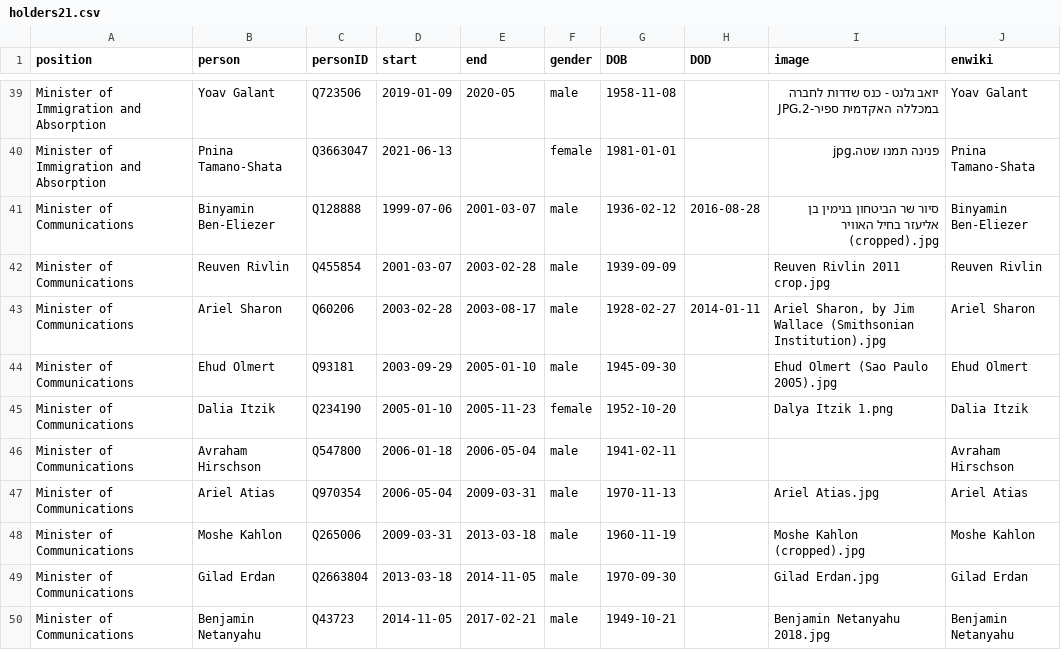
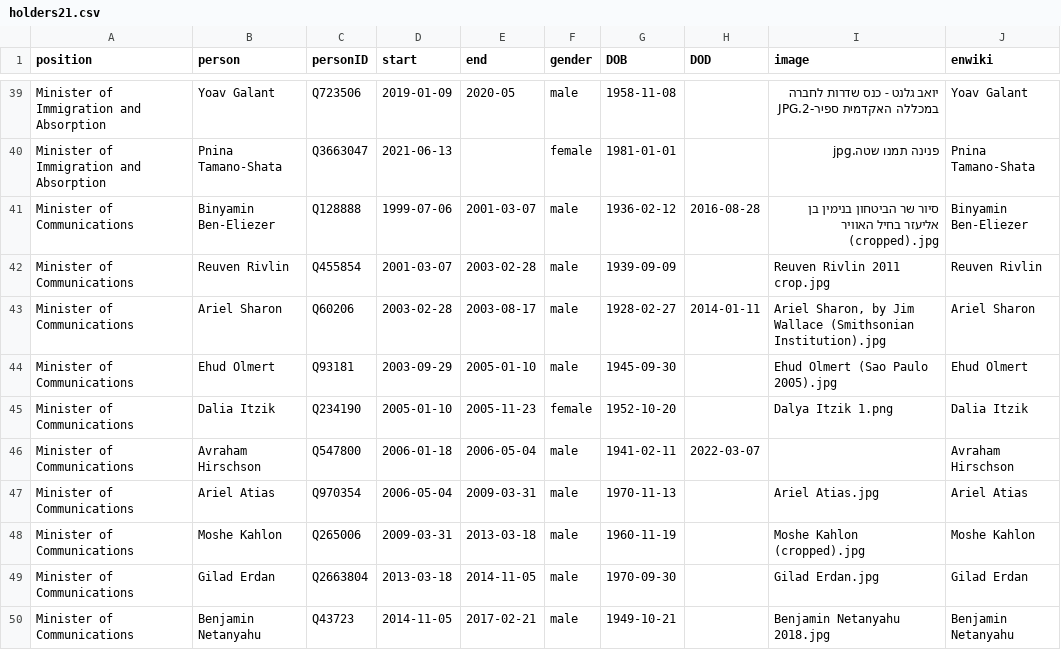
Before and after one commit to every-politician-scrapers/israel-ministers, a CSV file: html/holders21.csv, drawn as a sheet; only a part is shown, gaps mark what is left out.

```diff
--- a/html/holders21.csv
+++ b/html/holders21.csv
@@ -45,3 +45,3 @@ Minister of Communications,Ehud Olmert,Q93181,2003-09-29,2005-01-10,male,1945-09
 Minister of Communications,Dalia Itzik,Q234190,2005-01-10,2005-11-23,female,1952-10-20,,Dalya Itzik 1.png,Dalia Itzik
-Minister of Communications,Avraham Hirschson,Q547800,2006-01-18,2006-05-04,male,1941-02-11,,,Avraham Hirschson
+Minister of Communications,Avraham Hirschson,Q547800,2006-01-18,2006-05-04,male,1941-02-11,2022-03-07,,Avraham Hirschson
 Minister of Communications,Ariel Atias,Q970354,2006-05-04,2009-03-31,male,1970-11-13,,Ariel Atias.jpg,Ariel Atias
```
Also changed, not shown: html/legislators.csv.
